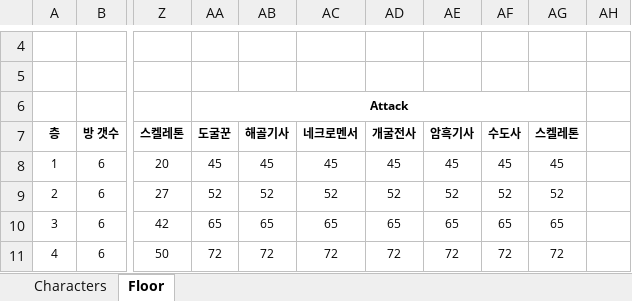
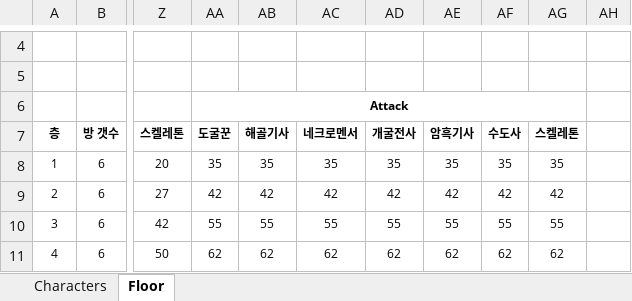
Before and after one commit to miso1209/projectB_withP, an Excel workbook: data/characters.xlsm, sheet Floor, drawn as a sheet; only a part is shown, gaps mark what is left out; values as stored, in another font and other column widths than the file's, no borders; the diff covers the shown part only; the diff names each change by its address in the sheet, - before the commit and + after, or states it on an @@ line.

```diff
--- a/data/characters.xlsm (sheet Floor)
+++ b/data/characters.xlsm (sheet Floor)
-AA8: 45
+AA8: 35
-AB8: 45
+AB8: 35
-AC8: 45
+AC8: 35
-AD8: 45
+AD8: 35
-AE8: 45
+AE8: 35
-AF8: 45
+AF8: 35
-AG8: 45
+AG8: 35
-AA9: 52
+AA9: 42
-AB9: 52
+AB9: 42
-AC9: 52
+AC9: 42
-AD9: 52
+AD9: 42
-AE9: 52
+AE9: 42
-AF9: 52
+AF9: 42
-AG9: 52
+AG9: 42
-AA10: 65
+AA10: 55
-AB10: 65
+AB10: 55
-AC10: 65
+AC10: 55
-AD10: 65
+AD10: 55
-AE10: 65
+AE10: 55
-AF10: 65
+AF10: 55
-AG10: 65
+AG10: 55
-AA11: 72
+AA11: 62
-AB11: 72
+AB11: 62
-AC11: 72
+AC11: 62
-AD11: 72
+AD11: 62
-AE11: 72
+AE11: 62
-AF11: 72
+AF11: 62
-AG11: 72
+AG11: 62
```
Also changed, not shown: 672 edited cells elsewhere in this sheet, sheet Characters, data/monsters.xlsm, 2 other files.
